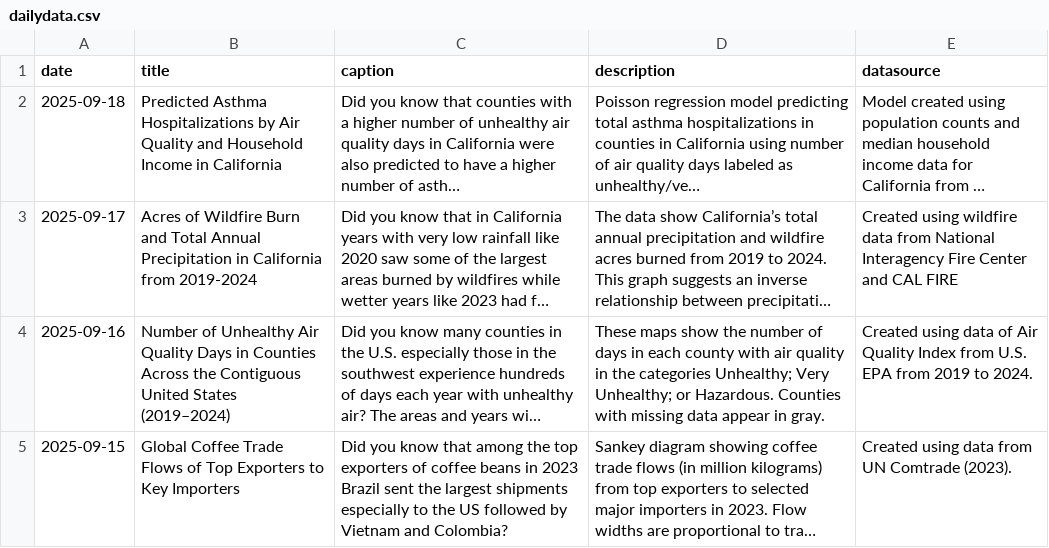
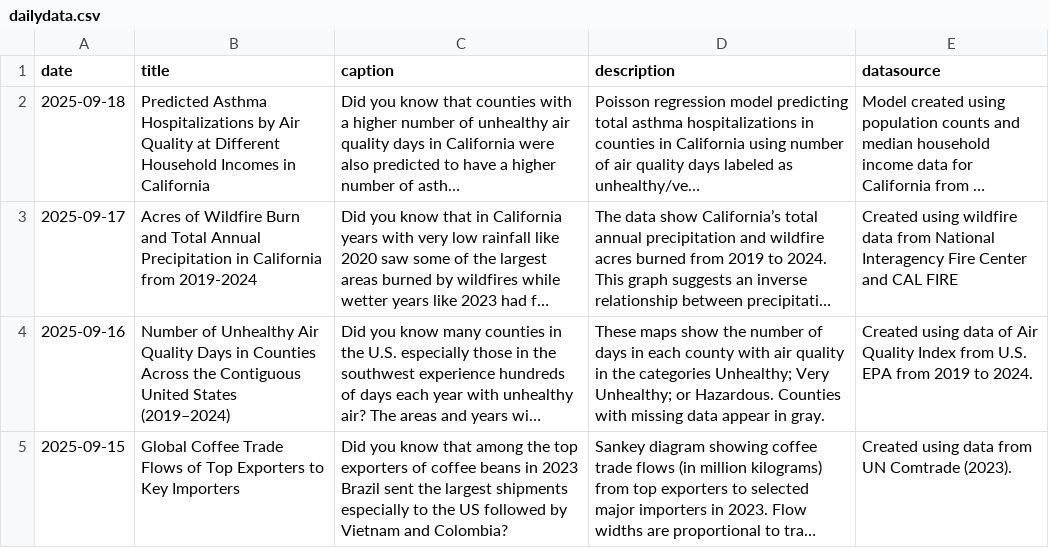
Before and after one commit to contactdailydata-spec/dailydata, a CSV file: dailydata.csv, drawn as a sheet; only a part is shown; long unchanged cells end in …; the diff names each change by its address in the sheet, - before the commit and + after, or states it on an @@ line.

Commit message:
Update 9/18 title

```diff
--- a/dailydata.csv
+++ b/dailydata.csv
-B2 (title): …Air Quality and Household Income in California
+B2 (title): …Air Quality at Different Household Incomes in California
```
Also changed, not shown: 2 other files.
